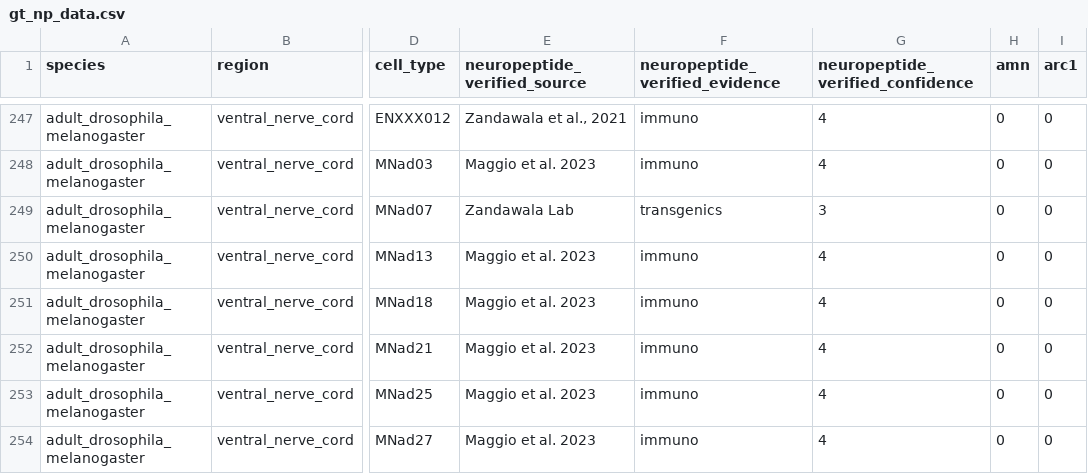
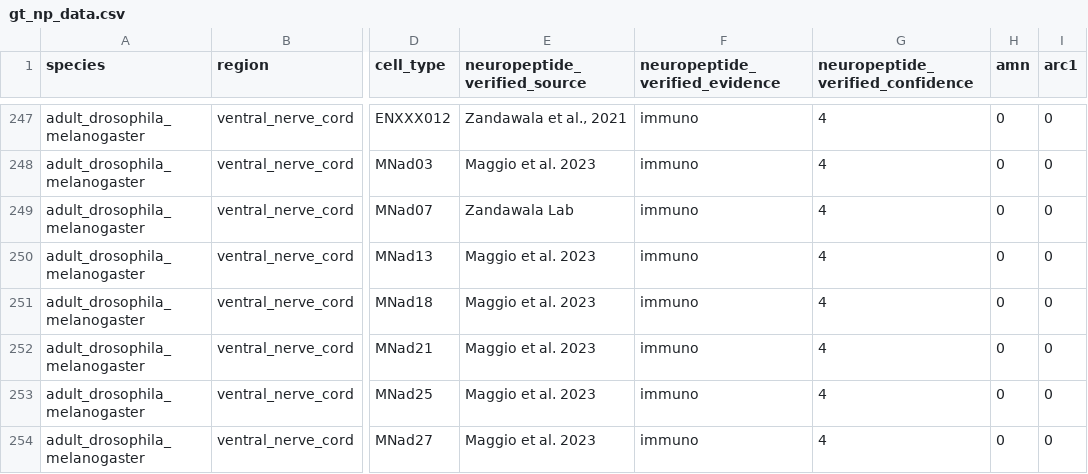
Before and after one commit to flyconnectome/drosophila_neuropeptides, a CSV file: gt_np_data.csv, drawn as a sheet; only a part is shown, gaps mark what is left out; the diff names each change by its address in the sheet, - before the commit and + after, or states it on an @@ line.

Commit message:
MNad07 Lk back to immuno 4, as entered 2026-10-22 (f467cef): the DCV-rich threshold of 2026-10-23 was fitted with it in the protein-level positive set. Evidence type to be confirmed by ASB/M. Zandawala.

```diff
--- a/gt_np_data.csv
+++ b/gt_np_data.csv
-F249 (neuropeptide_verified_evidence): transgenics
+F249 (neuropeptide_verified_evidence): immuno
-G249 (neuropeptide_verified_confidence): 3
+G249 (neuropeptide_verified_confidence): 4
```
Also changed, not shown: gt_sources/bates_2024/202610-gt_np_data.csv, gt_sources/extra.csv.
